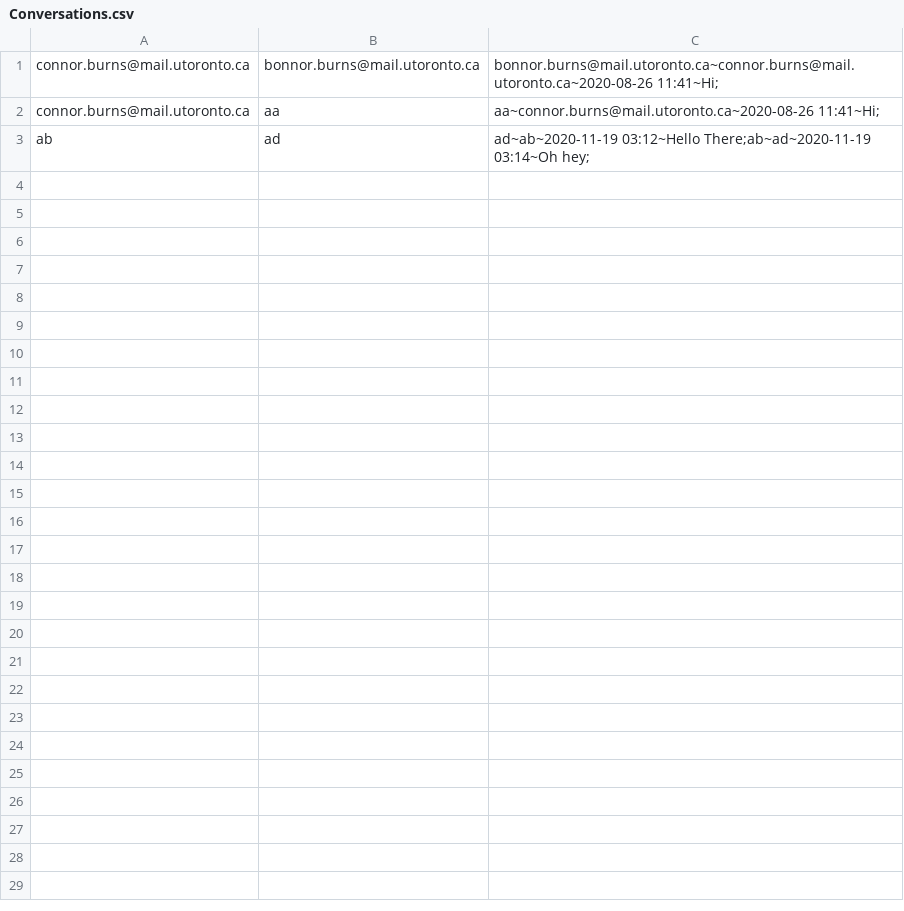
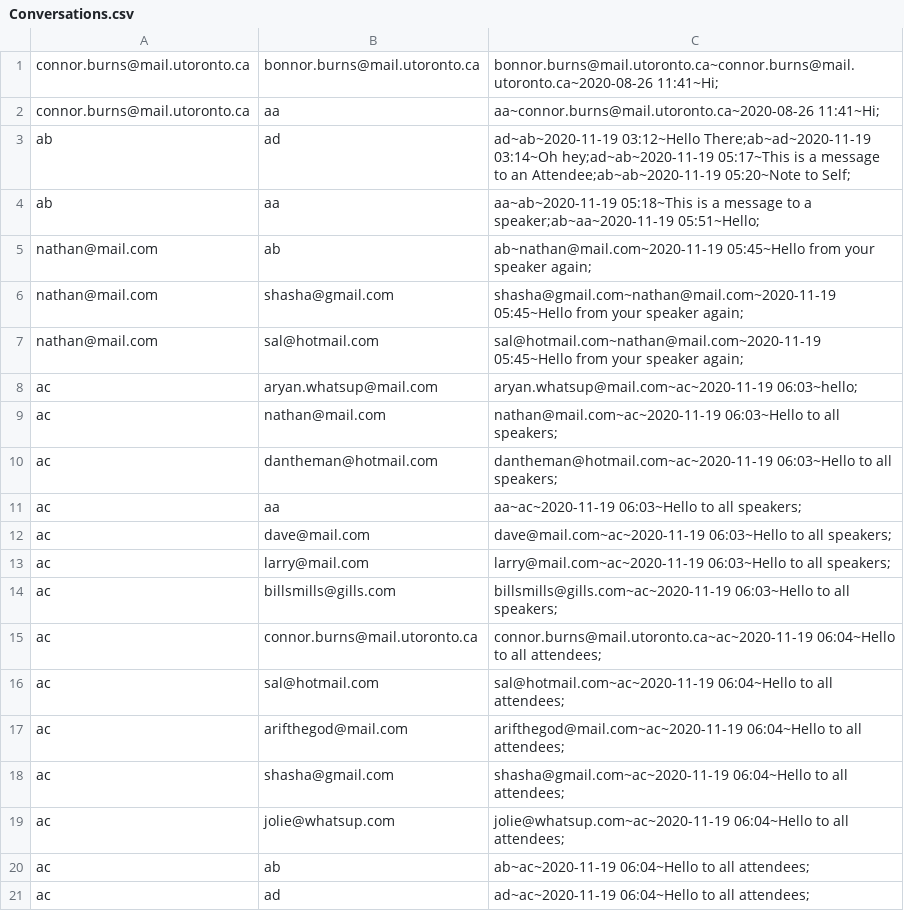
Before and after one commit to CSC207-Group-0335/Tech-Conference-System, a CSV file: phase1/src/Resources/Conversations.csv, drawn as a sheet.

```diff
--- a/phase1/src/Resources/Conversations.csv
+++ b/phase1/src/Resources/Conversations.csv
@@ -2,2 +2,20 @@ connor.burns@mail.utoronto.ca,bonnor.burns@mail.utoronto.ca,bonnor.burns@mail.ut
 connor.burns@mail.utoronto.ca,aa,aa~connor.burns@mail.utoronto.ca~2020-08-26 11:41~Hi;
-ab,ad,ad~ab~2020-11-19 03:12~Hello There;ab~ad~2020-11-19 03:14~Oh hey;
+ab,ad,ad~ab~2020-11-19 03:12~Hello There;ab~ad~2020-11-19 03:14~Oh hey;ad~ab~2020-11-19 05:17~This is a message to an Attendee;ab~ab~2020-11-19 05:20~Note to Self;
+ab,aa,aa~ab~2020-11-19 05:18~This is a message to a speaker;ab~aa~2020-11-19 05:51~Hello;
+nathan@mail.com,ab,ab~nathan@mail.com~2020-11-19 05:45~Hello from your speaker again;
+nathan@mail.com,shasha@gmail.com,shasha@gmail.com~nathan@mail.com~2020-11-19 05:45~Hello from your speaker again;
+nathan@mail.com,sal@hotmail.com,sal@hotmail.com~nathan@mail.com~2020-11-19 05:45~Hello from your speaker again;
+ac,aryan.whatsup@mail.com,aryan.whatsup@mail.com~ac~2020-11-19 06:03~hello;
+ac,nathan@mail.com,nathan@mail.com~ac~2020-11-19 06:03~Hello to all speakers;
+ac,dantheman@hotmail.com,dantheman@hotmail.com~ac~2020-11-19 06:03~Hello to all speakers;
+ac,aa,aa~ac~2020-11-19 06:03~Hello to all speakers;
+ac,dave@mail.com,dave@mail.com~ac~2020-11-19 06:03~Hello to all speakers;
+ac,larry@mail.com,larry@mail.com~ac~2020-11-19 06:03~Hello to all speakers;
+ac,billsmills@gills.com,billsmills@gills.com~ac~2020-11-19 06:03~Hello to all speakers;
+ac,connor.burns@mail.utoronto.ca,connor.burns@mail.utoronto.ca~ac~2020-11-19 06:04~Hello to all attendees;
+ac,sal@hotmail.com,sal@hotmail.com~ac~2020-11-19 06:04~Hello to all attendees;
+ac,arifthegod@mail.com,arifthegod@mail.com~ac~2020-11-19 06:04~Hello to all attendees;
+ac,shasha@gmail.com,shasha@gmail.com~ac~2020-11-19 06:04~Hello to all attendees;
+ac,jolie@whatsup.com,jolie@whatsup.com~ac~2020-11-19 06:04~Hello to all attendees;
+ac,ab,ab~ac~2020-11-19 06:04~Hello to all attendees;
+ac,ad,ad~ac~2020-11-19 06:04~Hello to all attendees;
```
Also changed, not shown: phase1/src/Resources/Registration.csv, phase1/src/Resources/Talks.csv, 8 other files.
